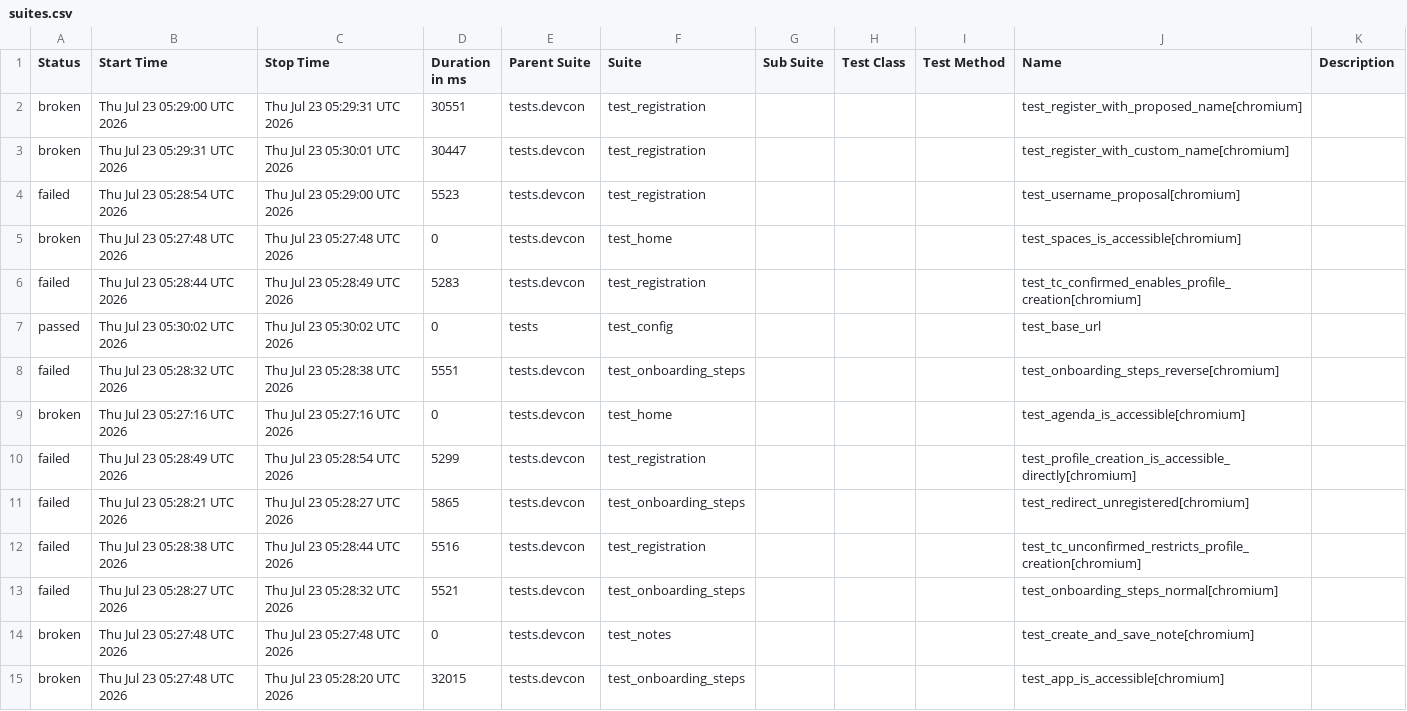
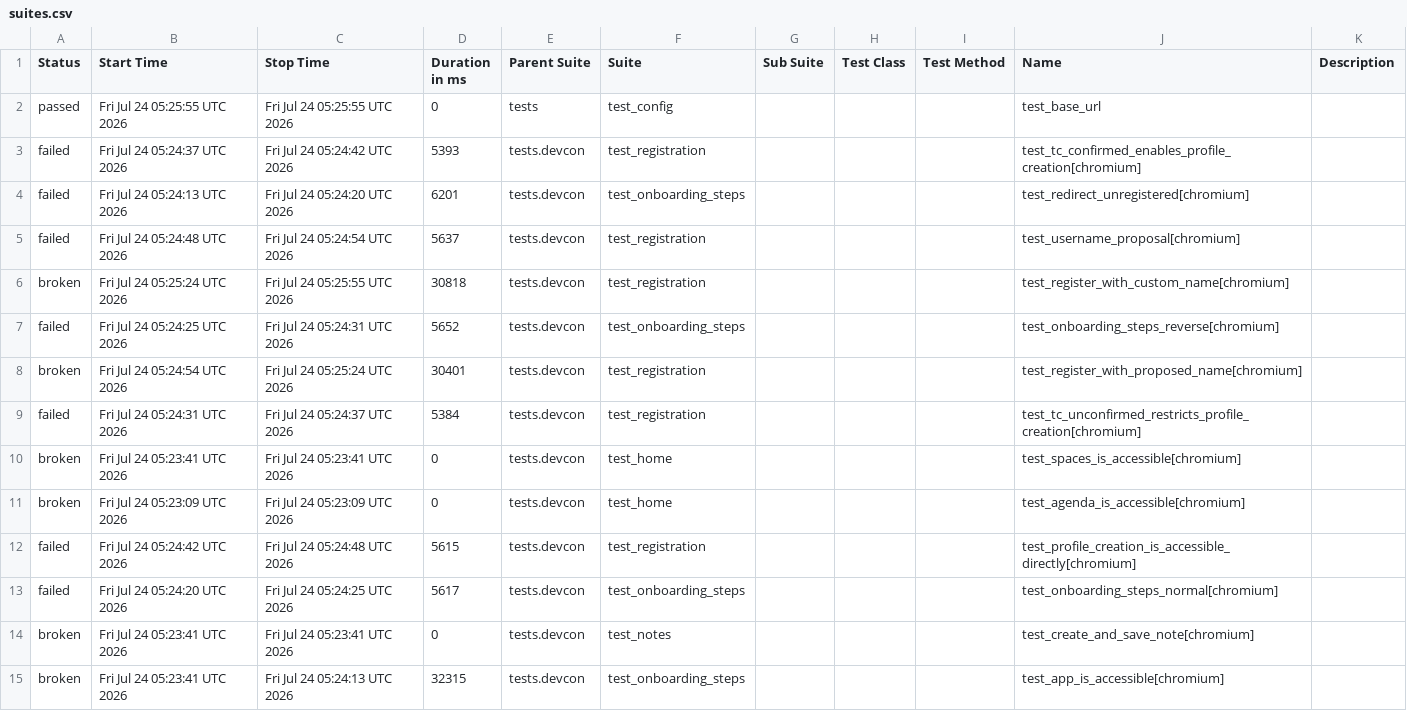
Before and after one commit to andrea-055/devcon_smoke_test, a CSV file: ETH.limo/data/suites.csv, drawn as a sheet.

```diff
--- a/ETH.limo/data/suites.csv
+++ b/ETH.limo/data/suites.csv
@@ -1,15 +1,15 @@
 "Status","Start Time","Stop Time","Duration in ms","Parent Suite","Suite","Sub Suite","Test Class","Test Method","Name","Description"
-"broken","Thu Jul 23 05:29:00 UTC 2026","Thu Jul 23 05:29:31 UTC 2026","30551","tests.devcon","test_registration","","","","test_register_with_proposed_name[chromium]",""
-"broken","Thu Jul 23 05:29:31 UTC 2026","Thu Jul 23 05:30:01 UTC 2026","30447","tests.devcon","test_registration","","","","test_register_with_custom_name[chromium]",""
-"failed","Thu Jul 23 05:28:54 UTC 2026","Thu Jul 23 05:29:00 UTC 2026","5523","tests.devcon","test_registration","","","","test_username_proposal[chromium]",""
-"broken","Thu Jul 23 05:27:48 UTC 2026","Thu Jul 23 05:27:48 UTC 2026","0","tests.devcon","test_home","","","","test_spaces_is_accessible[chromium]",""
-"failed","Thu Jul 23 05:28:44 UTC 2026","Thu Jul 23 05:28:49 UTC 2026","5283","tests.devcon","test_registration","","","","test_tc_confirmed_enables_profile_creation[chromium]",""
-"passed","Thu Jul 23 05:30:02 UTC 2026","Thu Jul 23 05:30:02 UTC 2026","0","tests","test_config","","","","test_base_url",""
-"failed","Thu Jul 23 05:28:32 UTC 2026","Thu Jul 23 05:28:38 UTC 2026","5551","tests.devcon","test_onboarding_steps","","","","test_onboarding_steps_reverse[chromium]",""
-"broken","Thu Jul 23 05:27:16 UTC 2026","Thu Jul 23 05:27:16 UTC 2026","0","tests.devcon","test_home","","","","test_agenda_is_accessible[chromium]",""
-"failed","Thu Jul 23 05:28:49 UTC 2026","Thu Jul 23 05:28:54 UTC 2026","5299","tests.devcon","test_registration","","","","test_profile_creation_is_accessible_directly[chromium]",""
-"failed","Thu Jul 23 05:28:21 UTC 2026","Thu Jul 23 05:28:27 UTC 2026","5865","tests.devcon","test_onboarding_steps","","","","test_redirect_unregistered[chromium]",""
-"failed","Thu Jul 23 05:28:38 UTC 2026","Thu Jul 23 05:28:44 UTC 2026","5516","tests.devcon","test_registration","","","","test_tc_unconfirmed_restricts_profile_creation[chromium]",""
-"failed","Thu Jul 23 05:28:27 UTC 2026","Thu Jul 23 05:28:32 UTC 2026","5521","tests.devcon","test_onboarding_steps","","","","test_onboarding_steps_normal[chromium]",""
-"broken","Thu Jul 23 05:27:48 UTC 2026","Thu Jul 23 05:27:48 UTC 2026","0","tests.devcon","test_notes","","","","test_create_and_save_note[chromium]",""
-"broken","Thu Jul 23 05:27:48 UTC 2026","Thu Jul 23 05:28:20 UTC 2026","32015","tests.devcon","test_onboarding_steps","","","","test_app_is_accessible[chromium]",""
+"passed","Fri Jul 24 05:25:55 UTC 2026","Fri Jul 24 05:25:55 UTC 2026","0","tests","test_config","","","","test_base_url",""
+"failed","Fri Jul 24 05:24:37 UTC 2026","Fri Jul 24 05:24:42 UTC 2026","5393","tests.devcon","test_registration","","","","test_tc_confirmed_enables_profile_creation[chromium]",""
+"failed","Fri Jul 24 05:24:13 UTC 2026","Fri Jul 24 05:24:20 UTC 2026","6201","tests.devcon","test_onboarding_steps","","","","test_redirect_unregistered[chromium]",""
+"failed","Fri Jul 24 05:24:48 UTC 2026","Fri Jul 24 05:24:54 UTC 2026","5637","tests.devcon","test_registration","","","","test_username_proposal[chromium]",""
+"broken","Fri Jul 24 05:25:24 UTC 2026","Fri Jul 24 05:25:55 UTC 2026","30818","tests.devcon","test_registration","","","","test_register_with_custom_name[chromium]",""
+"failed","Fri Jul 24 05:24:25 UTC 2026","Fri Jul 24 05:24:31 UTC 2026","5652","tests.devcon","test_onboarding_steps","","","","test_onboarding_steps_reverse[chromium]",""
+"broken","Fri Jul 24 05:24:54 UTC 2026","Fri Jul 24 05:25:24 UTC 2026","30401","tests.devcon","test_registration","","","","test_register_with_proposed_name[chromium]",""
+"failed","Fri Jul 24 05:24:31 UTC 2026","Fri Jul 24 05:24:37 UTC 2026","5384","tests.devcon","test_registration","","","","test_tc_unconfirmed_restricts_profile_creation[chromium]",""
+"broken","Fri Jul 24 05:23:41 UTC 2026","Fri Jul 24 05:23:41 UTC 2026","0","tests.devcon","test_home","","","","test_spaces_is_accessible[chromium]",""
+"broken","Fri Jul 24 05:23:09 UTC 2026","Fri Jul 24 05:23:09 UTC 2026","0","tests.devcon","test_home","","","","test_agenda_is_accessible[chromium]",""
+"failed","Fri Jul 24 05:24:42 UTC 2026","Fri Jul 24 05:24:48 UTC 2026","5615","tests.devcon","test_registration","","","","test_profile_creation_is_accessible_directly[chromium]",""
+"failed","Fri Jul 24 05:24:20 UTC 2026","Fri Jul 24 05:24:25 UTC 2026","5617","tests.devcon","test_onboarding_steps","","","","test_onboarding_steps_normal[chromium]",""
+"broken","Fri Jul 24 05:23:41 UTC 2026","Fri Jul 24 05:23:41 UTC 2026","0","tests.devcon","test_notes","","","","test_create_and_save_note[chromium]",""
+"broken","Fri Jul 24 05:23:41 UTC 2026","Fri Jul 24 05:24:13 UTC 2026","32315","tests.devcon","test_onboarding_steps","","","","test_app_is_accessible[chromium]",""
```
Also changed, not shown: 54 other files.
